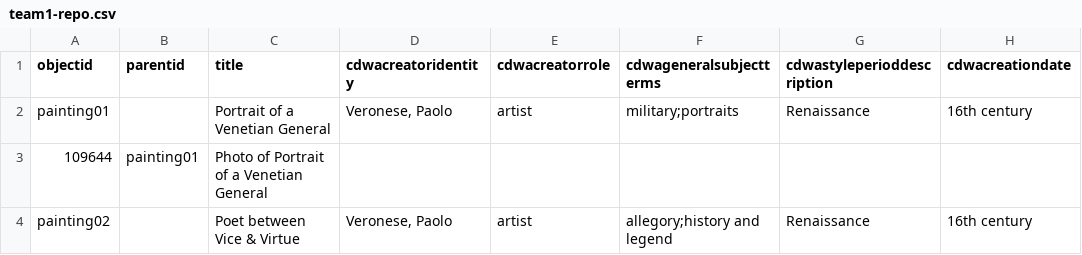
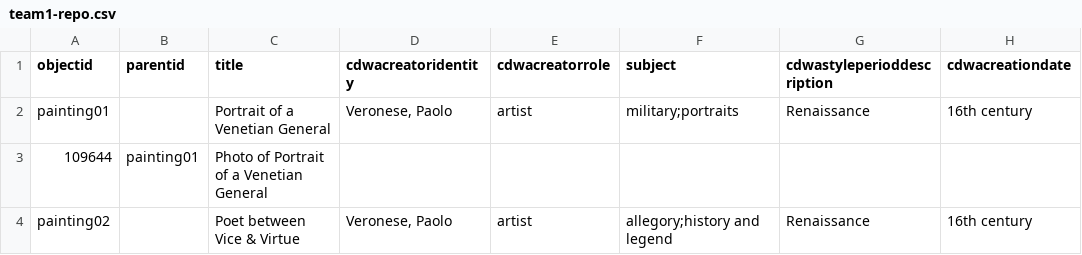
Before and after one commit to info663-fa23/team1, a CSV file: _data/team1-repo.csv, drawn as a sheet; only a part is shown; the diff names each change by its address in the sheet, - before the commit and + after, or states it on an @@ line.

Commit message:
Update team1-repo.csv

```diff
--- a/_data/team1-repo.csv
+++ b/_data/team1-repo.csv
-F1: cdwageneralsubjectterms
+F1: subject
```
